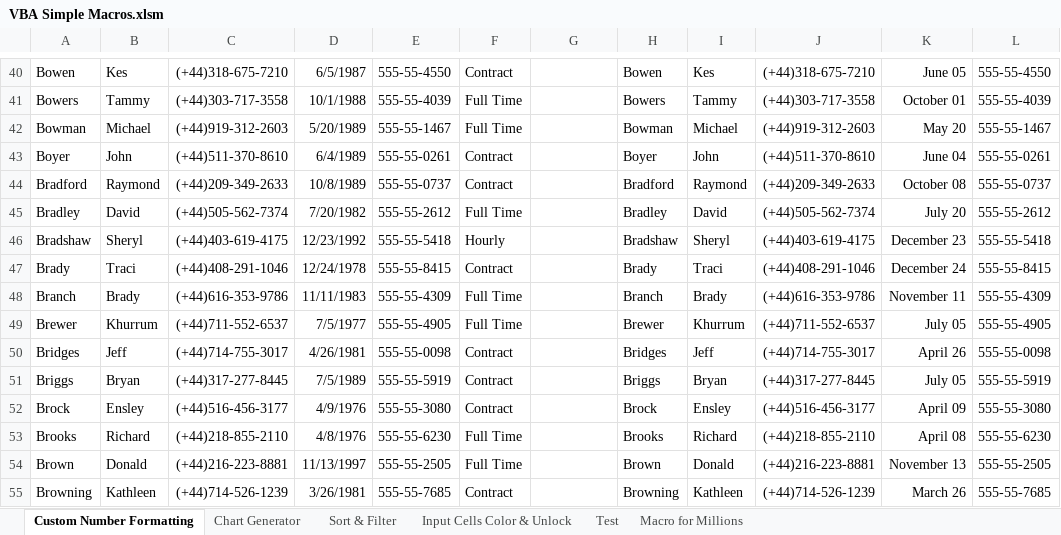
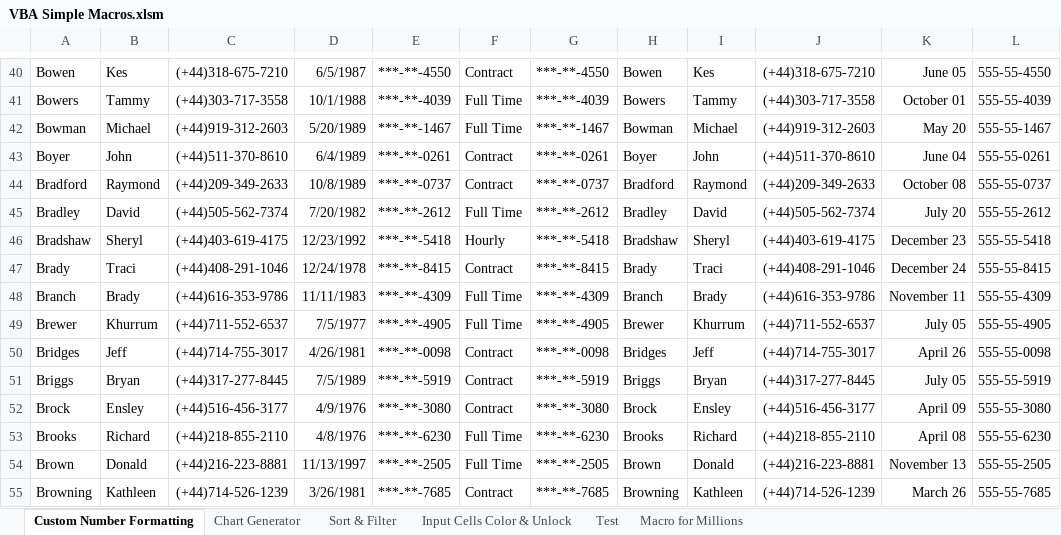
Before and after one commit to KabiraKabira7/Macros_VBA, an Excel workbook: VBA Simple Macros.xlsm, sheet Custom Number Formatting, drawn as a sheet; only a part is shown, gaps mark what is left out; values as stored, in another font and other column widths than the file's, no borders; the diff covers the shown part only; the diff names each change by its address in the sheet, - before the commit and + after, or states it on an @@ line.

```diff
--- a/VBA Simple Macros.xlsm (sheet Custom Number Formatting)
+++ b/VBA Simple Macros.xlsm (sheet Custom Number Formatting)
-E40: 555-55-4550
+E40: ***-**-4550
-G40: (empty)
+G40: ***-**-4550
-E41: 555-55-4039
+E41: ***-**-4039
-G41: (empty)
+G41: ***-**-4039
-E42: 555-55-1467
+E42: ***-**-1467
-G42: (empty)
+G42: ***-**-1467
-E43: 555-55-0261
+E43: ***-**-0261
-G43: (empty)
+G43: ***-**-0261
-E44: 555-55-0737
+E44: ***-**-0737
-G44: (empty)
+G44: ***-**-0737
-E45: 555-55-2612
+E45: ***-**-2612
-G45: (empty)
+G45: ***-**-2612
-E46: 555-55-5418
+E46: ***-**-5418
-G46: (empty)
+G46: ***-**-5418
-E47: 555-55-8415
+E47: ***-**-8415
-G47: (empty)
+G47: ***-**-8415
-E48: 555-55-4309
+E48: ***-**-4309
-G48: (empty)
+G48: ***-**-4309
-E49: 555-55-4905
+E49: ***-**-4905
-G49: (empty)
+G49: ***-**-4905
-E50: 555-55-0098
+E50: ***-**-0098
-G50: (empty)
+G50: ***-**-0098
-E51: 555-55-5919
+E51: ***-**-5919
-G51: (empty)
+G51: ***-**-5919
-E52: 555-55-3080
+E52: ***-**-3080
-G52: (empty)
+G52: ***-**-3080
-E53: 555-55-6230
+E53: ***-**-6230
-G53: (empty)
+G53: ***-**-6230
-E54: 555-55-2505
+E54: ***-**-2505
-G54: (empty)
+G54: ***-**-2505
-E55: 555-55-7685
+E55: ***-**-7685
-G55: (empty)
+G55: ***-**-7685
```
Also changed, not shown: 1364 edited cells elsewhere in this sheet, 1 other file.
